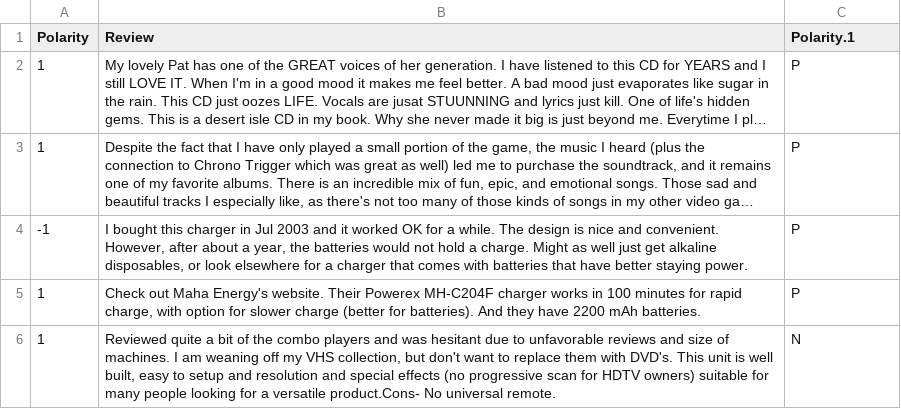
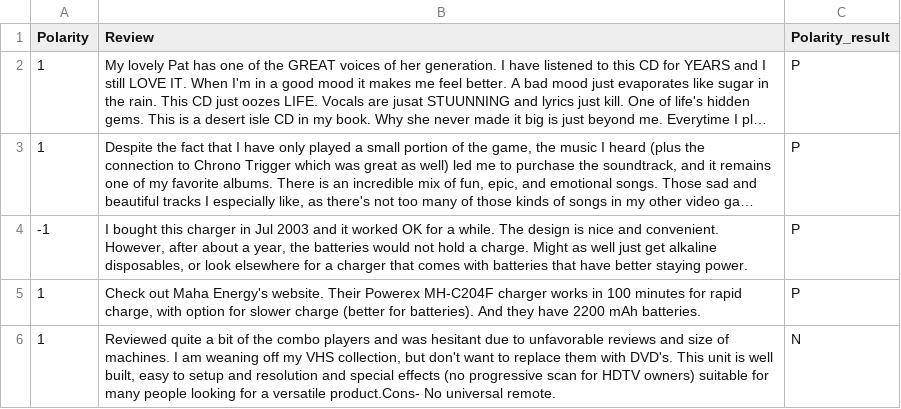
Before and after one commit to vungocdao/bachelorthesis, a CSV file: MeaningCloud_Analysed_Amazon_Reviews_sample.csv, drawn as a sheet; long unchanged cells end in …; the diff names each change by its address in the sheet, - before the commit and + after, or states it on an @@ line.

```diff
--- a/MeaningCloud_Analysed_Amazon_Reviews_sample.csv
+++ b/MeaningCloud_Analysed_Amazon_Reviews_sample.csv
-C1: Polarity.1
+C1: Polarity_result
```
Also changed, not shown: 10 other files.
